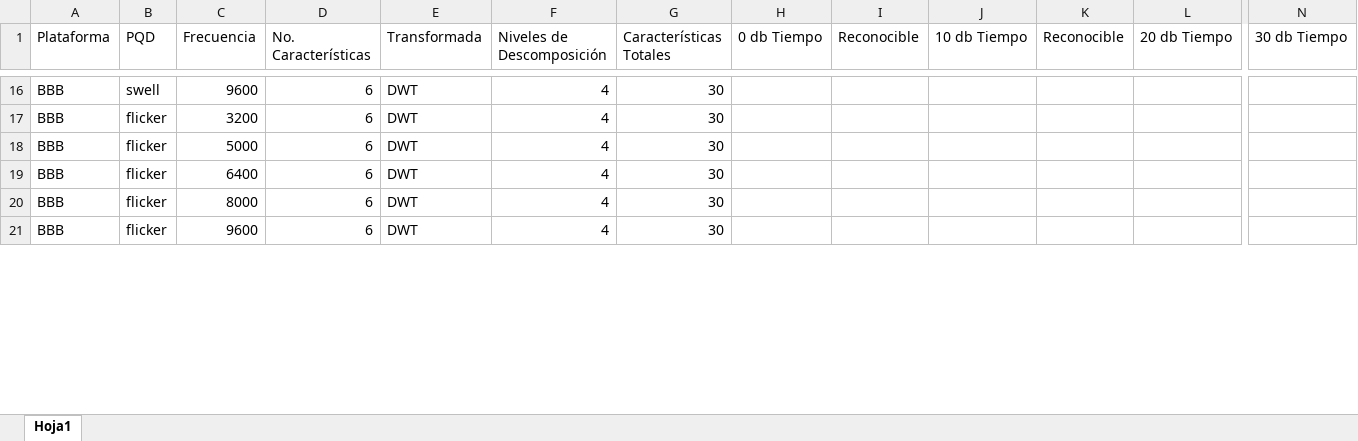
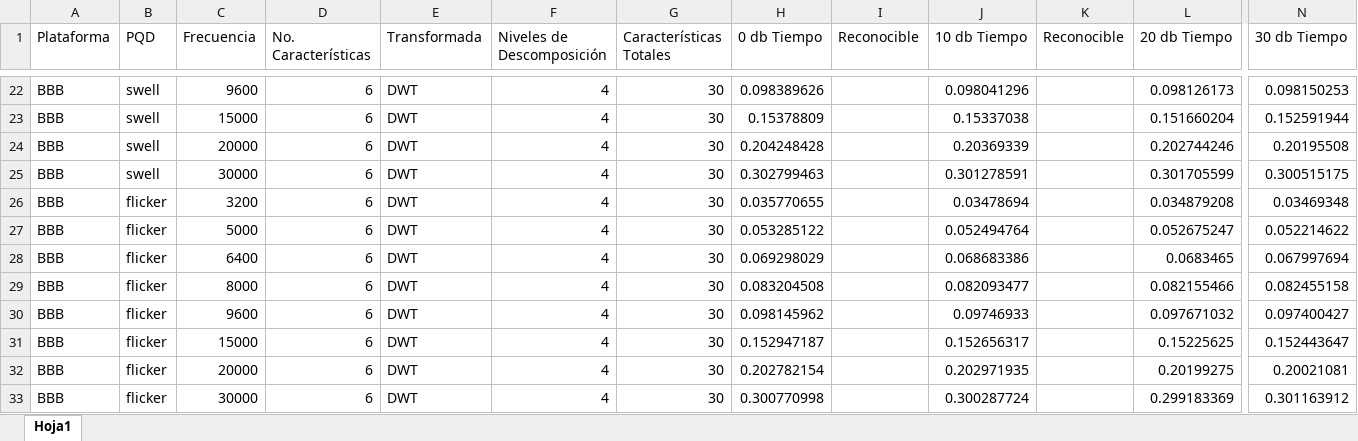
Before and after one commit to JonatanMolina1925/formas, an Excel workbook: tiempos.xlsx, sheet Hoja1, drawn as a sheet; only a part is shown, gaps mark what is left out; values as stored, in another font and other column widths than the file's, no borders; addresses are those after the commit; rows hold the shown columns only; the diff covers the shown part only; the diff names each change by its address in the sheet, - before the commit and + after, or states it on an @@ line.

```diff
--- a/tiempos.xlsx (sheet Hoja1)
+++ b/tiempos.xlsx (sheet Hoja1)
-H22 (0 db Tiempo): (empty)
+H22 (0 db Tiempo): 0.098389626
-J22 (10 db Tiempo): (empty)
+J22 (10 db Tiempo): 0.098041296
-L22 (20 db Tiempo): (empty)
+L22 (20 db Tiempo): 0.098126173
-N22 (30 db Tiempo): (empty)
+N22 (30 db Tiempo): 0.098150253
+row 23: BBB | swell | 15000 | 6 | DWT | 4 | 30 | 0.15378809 |  | 0.15337038 |  | 0.151660204 | 0.152591944
+row 24: BBB | swell | 20000 | 6 | DWT | 4 | 30 | 0.204248428 |  | 0.20369339 |  | 0.202744246 | 0.20195508
+row 25: BBB | swell | 30000 | 6 | DWT | 4 | 30 | 0.302799463 |  | 0.301278591 |  | 0.301705599 | 0.300515175
-H26 (0 db Tiempo): (empty)
+H26 (0 db Tiempo): 0.035770655
-J26 (10 db Tiempo): (empty)
+J26 (10 db Tiempo): 0.03478694
-L26 (20 db Tiempo): (empty)
+L26 (20 db Tiempo): 0.034879208
-N26 (30 db Tiempo): (empty)
+N26 (30 db Tiempo): 0.03469348
-H27 (0 db Tiempo): (empty)
+H27 (0 db Tiempo): 0.053285122
-J27 (10 db Tiempo): (empty)
+J27 (10 db Tiempo): 0.052494764
-L27 (20 db Tiempo): (empty)
+L27 (20 db Tiempo): 0.052675247
-N27 (30 db Tiempo): (empty)
+N27 (30 db Tiempo): 0.052214622
-H28 (0 db Tiempo): (empty)
+H28 (0 db Tiempo): 0.069298029
-J28 (10 db Tiempo): (empty)
+J28 (10 db Tiempo): 0.068683386
-L28 (20 db Tiempo): (empty)
+L28 (20 db Tiempo): 0.0683465
-N28 (30 db Tiempo): (empty)
+N28 (30 db Tiempo): 0.067997694
-H29 (0 db Tiempo): (empty)
+H29 (0 db Tiempo): 0.083204508
-J29 (10 db Tiempo): (empty)
+J29 (10 db Tiempo): 0.082093477
-L29 (20 db Tiempo): (empty)
+L29 (20 db Tiempo): 0.082155466
-N29 (30 db Tiempo): (empty)
+N29 (30 db Tiempo): 0.082455158
-H30 (0 db Tiempo): (empty)
+H30 (0 db Tiempo): 0.098145962
-J30 (10 db Tiempo): (empty)
+J30 (10 db Tiempo): 0.09746933
-L30 (20 db Tiempo): (empty)
+L30 (20 db Tiempo): 0.097671032
-N30 (30 db Tiempo): (empty)
+N30 (30 db Tiempo): 0.097400427
+row 31: BBB | flicker | 15000 | 6 | DWT | 4 | 30 | 0.152947187 |  | 0.152656317 |  | 0.15225625 | 0.152443647
+row 32: BBB | flicker | 20000 | 6 | DWT | 4 | 30 | 0.202782154 |  | 0.202971935 |  | 0.20199275 | 0.20021081
+row 33: BBB | flicker | 30000 | 6 | DWT | 4 | 30 | 0.300770998 |  | 0.300287724 |  | 0.299183369 | 0.301163912
```
Also changed, not shown: 24 added rows and 80 edited cells elsewhere in this sheet, formulas that keep their value, 1 other file.
